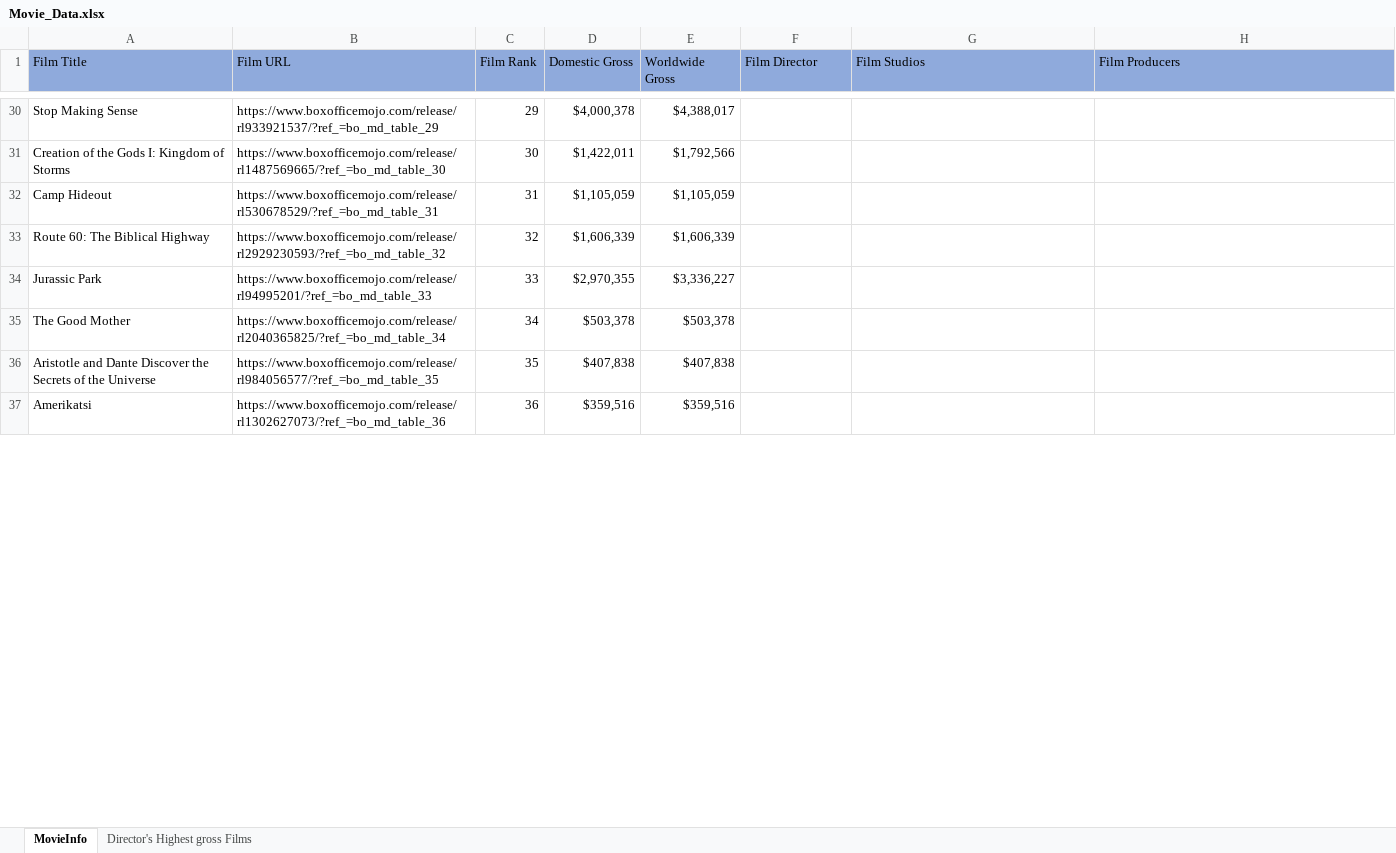
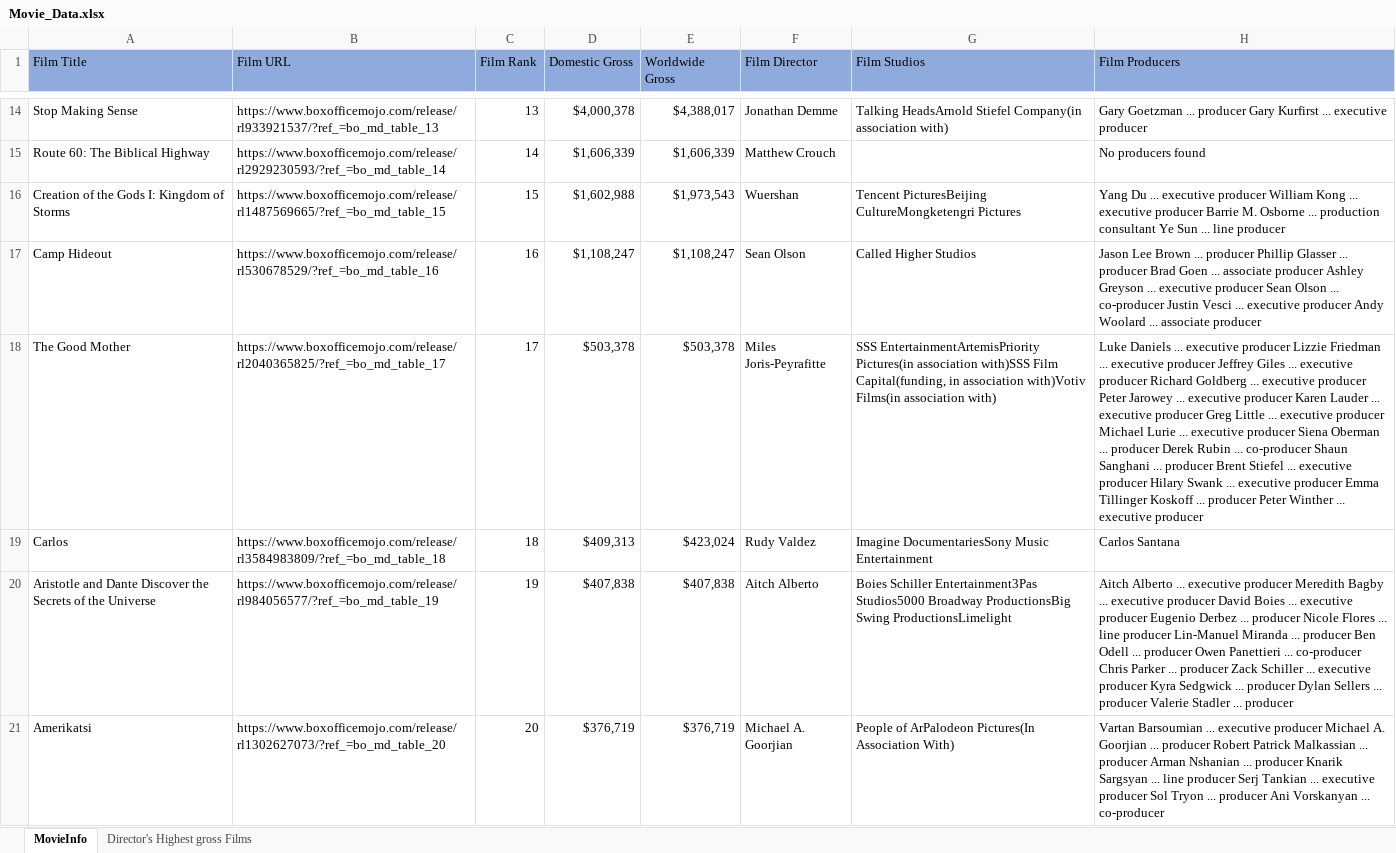
Before and after one commit to psri981/Group8-300-762, an Excel workbook: Movie_Data.xlsx, sheet MovieInfo, drawn as a sheet; only a part is shown, gaps mark what is left out; values as stored, in another font and other column widths than the file's, no borders; removed rows and columns are numbered as before the commit, all else as after; the diff covers the shown part only; the diff names each change by its address in the sheet, - before the commit and + after, or states it on an @@ line.

```diff
--- a/Movie_Data.xlsx (sheet MovieInfo)
+++ b/Movie_Data.xlsx (sheet MovieInfo)
-B14 (Film URL): https://www.boxofficemojo.com/release/rl933921537/?ref_=bo_md_table_29
+B14 (Film URL): https://www.boxofficemojo.com/release/rl933921537/?ref_=bo_md_table_13
-C14 (Film Rank): 29
+C14 (Film Rank): 13
-F14 (Film Director): (empty)
+F14 (Film Director): Jonathan Demme
-G14 (Film Studios): (empty)
+G14 (Film Studios): Talking HeadsArnold Stiefel Company(in association with)
-H14 (Film Producers): (empty)
+H14 (Film Producers): Gary Goetzman ... producer Gary Kurfirst ... executive producer
-row 31: Creation of the Gods I: Kingdom of Storms | https://www.boxofficemojo.com/release/rl1487569665/?ref_=bo_md_table_30 | 30 | $1,422,011 | $1,792,566
-row 32: Camp Hideout | https://www.boxofficemojo.com/release/rl530678529/?ref_=bo_md_table_31 | 31 | $1,105,059 | $1,105,059
-B15 (Film URL): https://www.boxofficemojo.com/release/rl2929230593/?ref_=bo_md_table_32
+B15 (Film URL): https://www.boxofficemojo.com/release/rl2929230593/?ref_=bo_md_table_14
-C15 (Film Rank): 32
+C15 (Film Rank): 14
-F15 (Film Director): (empty)
+F15 (Film Director): Matthew Crouch
-H15 (Film Producers): (empty)
+H15 (Film Producers): No producers found
-row 34: Jurassic Park | https://www.boxofficemojo.com/release/rl94995201/?ref_=bo_md_table_33 | 33 | $2,970,355 | $3,336,227
+row 16: Creation of the Gods I: Kingdom of Storms | https://www.boxofficemojo.com/release/rl1487569665/?ref_=bo_md_table_15 | 15 | $1,602,988 | $1,973,543 | Wuershan | Tencent PicturesBeijing CultureMongketengri Pictures | Yang Du ... executive producer William Kong ... executive producer Barrie M. Osborne ... production consultant Ye Sun ... line producer
+row 17: Camp Hideout | https://www.boxofficemojo.com/release/rl530678529/?ref_=bo_md_table_16 | 16 | $1,108,247 | $1,108,247 | Sean Olson | Called Higher Studios | Jason Lee Brown ... producer Phillip Glasser ... producer Brad Goen ... associate producer Ashley Greyson ... executive producer Sean Olson ... co-producer Justin Vesci ... executive producer Andy Woolard ... associate producer
-B18 (Film URL): https://www.boxofficemojo.com/release/rl2040365825/?ref_=bo_md_table_34
+B18 (Film URL): https://www.boxofficemojo.com/release/rl2040365825/?ref_=bo_md_table_17
-C18 (Film Rank): 34
+C18 (Film Rank): 17
-F18 (Film Director): (empty)
+F18 (Film Director): Miles Joris-Peyrafitte
-G18 (Film Studios): (empty)
+G18 (Film Studios): SSS EntertainmentArtemisPriority Pictures(in association with)SSS Film Capital(funding, in association with)Votiv Films(in association with)
-H18 (Film Producers): (empty)
+H18 (Film Producers): Luke Daniels ... executive producer Lizzie Friedman ... executive producer Jeffrey Giles ... executive producer Richard Goldberg ... executive producer Peter Jarowey ... executive producer Karen Lauder ... executive producer Greg Little ... executive producer Michael Lurie ... executive producer Siena Oberman ... producer Derek Rubin ... co-producer Shaun Sanghani ... producer Brent Stiefel ... executive producer Hilary Swank ... executive producer Emma Tillinger Koskoff ... producer Peter Winther ... executive producer
+row 19: Carlos | https://www.boxofficemojo.com/release/rl3584983809/?ref_=bo_md_table_18 | 18 | $409,313 | $423,024 | Rudy Valdez | Imagine DocumentariesSony Music Entertainment | Carlos Santana
-B20 (Film URL): https://www.boxofficemojo.com/release/rl984056577/?ref_=bo_md_table_35
+B20 (Film URL): https://www.boxofficemojo.com/release/rl984056577/?ref_=bo_md_table_19
-C20 (Film Rank): 35
+C20 (Film Rank): 19
-F20 (Film Director): (empty)
+F20 (Film Director): Aitch Alberto
-G20 (Film Studios): (empty)
+G20 (Film Studios): Boies Schiller Entertainment3Pas Studios5000 Broadway ProductionsBig Swing ProductionsLimelight
-H20 (Film Producers): (empty)
+H20 (Film Producers): Aitch Alberto ... executive producer Meredith Bagby ... executive producer David Boies ... executive producer Eugenio Derbez ... producer Nicole Flores ... line producer Lin-Manuel Miranda ... producer Ben Odell ... producer Owen Panettieri ... co-producer Chris Parker ... producer Zack Schiller ... executive producer Kyra Sedgwick ... producer Dylan Sellers ... producer Valerie Stadler ... producer
-B21 (Film URL): https://www.boxofficemojo.com/release/rl1302627073/?ref_=bo_md_table_36
+B21 (Film URL): https://www.boxofficemojo.com/release/rl1302627073/?ref_=bo_md_table_20
-C21 (Film Rank): 36
+C21 (Film Rank): 20
-D21 (Domestic Gross): $359,516
+D21 (Domestic Gross): $376,719
-E21 (Worldwide Gross): $359,516
+E21 (Worldwide Gross): $376,719
-F21 (Film Director): (empty)
+F21 (Film Director): Michael A. Goorjian
-G21 (Film Studios): (empty)
+G21 (Film Studios): People of ArPalodeon Pictures(In Association With)
-H21 (Film Producers): (empty)
+H21 (Film Producers): Vartan Barsoumian ... executive producer Michael A. Goorjian ... producer Robert Patrick Malkassian ... producer Arman Nshanian ... producer Knarik Sargsyan ... line producer Serj Tankian ... executive producer Sol Tryon ... producer Ani Vorskanyan ... co-producer
```
Also changed, not shown: 18 added rows, 74 removed rows and 102 edited cells elsewhere in this sheet, 2 other files.
